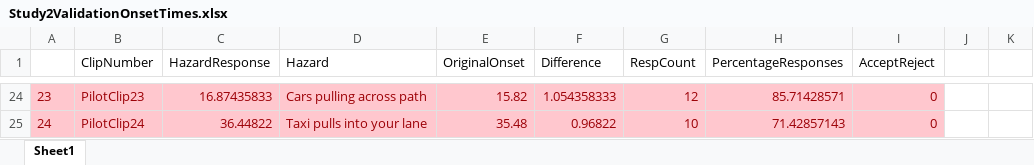
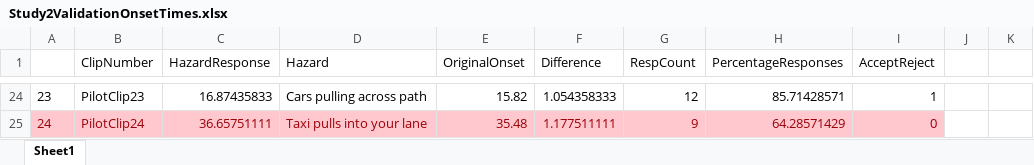
Before and after one commit to thomasgoodge/PhDRScripts, an Excel workbook: Study2Analysis/Study2ValidationOnsetTimes.xlsx, sheet Sheet1, drawn as a sheet; only a part is shown, gaps mark what is left out; values as stored, in another font and other column widths than the file's, no borders; the diff covers the shown part only; the diff names each change by its address in the sheet, - before the commit and + after, or states it on an @@ line.

Commit message:
Fixed error that average responses rather than take the last one

```diff
--- a/Study2Analysis/Study2ValidationOnsetTimes.xlsx (sheet Sheet1)
+++ b/Study2Analysis/Study2ValidationOnsetTimes.xlsx (sheet Sheet1)
@@ A24:I24 fill: #FFC7CE → none, text colour: #9C0006 → black @@
-I24 (AcceptReject): 0
+I24 (AcceptReject): 1
-C25 (HazardResponse): 36.44822
+C25 (HazardResponse): 36.65751111
-F25 (Difference): 0.96822
+F25 (Difference): 1.177511111
-G25 (RespCount): 10
+G25 (RespCount): 9
-H25 (PercentageResponses): 71.42857143
+H25 (PercentageResponses): 64.28571429
```
Also changed, not shown: 58 edited cells and cell formats elsewhere in this sheet, 2 other files.
